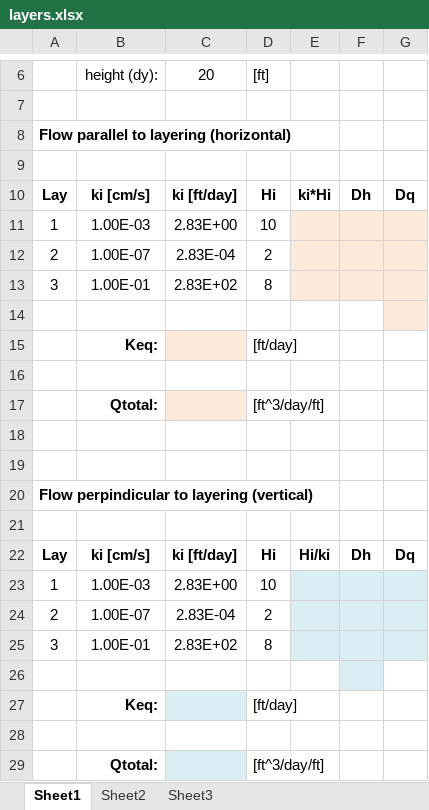
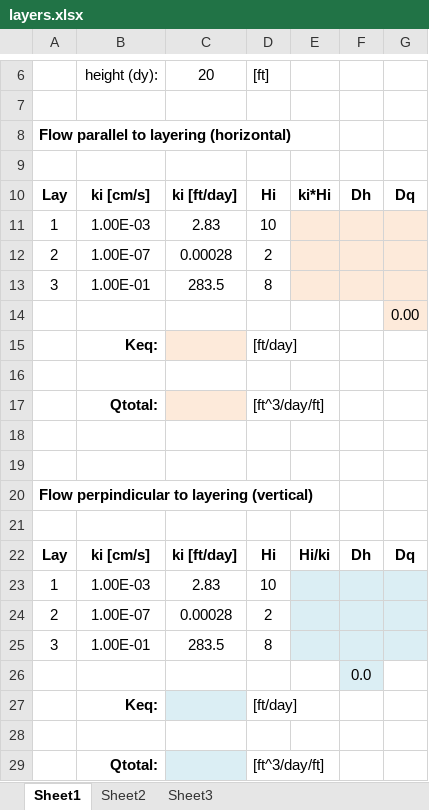
Before and after one commit to njones61/ce544, an Excel workbook: docs/unit1/03_darcy_layered/layers.xlsx, sheet Sheet1, drawn as a sheet; only a part is shown, gaps mark what is left out; values as stored, in another font and other column widths than the file's, no borders; charts and pictures not drawn; the diff names each change by its address in the sheet, - before the commit and + after, or states it on an @@ line.

```diff
--- a/docs/unit1/03_darcy_layered/layers.xlsx (sheet Sheet1)
+++ b/docs/unit1/03_darcy_layered/layers.xlsx (sheet Sheet1)
-C11: 2.83E+00
+C11: 2.83
-C12: 2.83E-04
+C12: 0.00028
-C13: 2.83E+02
+C13: 283.5
-G14: (empty)
+G14: 0.00
-C23: 2.83E+00
+C23: 2.83
-C24: 2.83E-04
+C24: 0.00028
-C25: 2.83E+02
+C25: 283.5
-F26: (empty)
+F26: 0.0
```
Also changed, not shown: charts or pictures, docs/unit1/03_darcy_layered/layers_KEY.xlsx, docs/unit1/03_darcy_layered/twosoils.xlsx, 2 other files.
